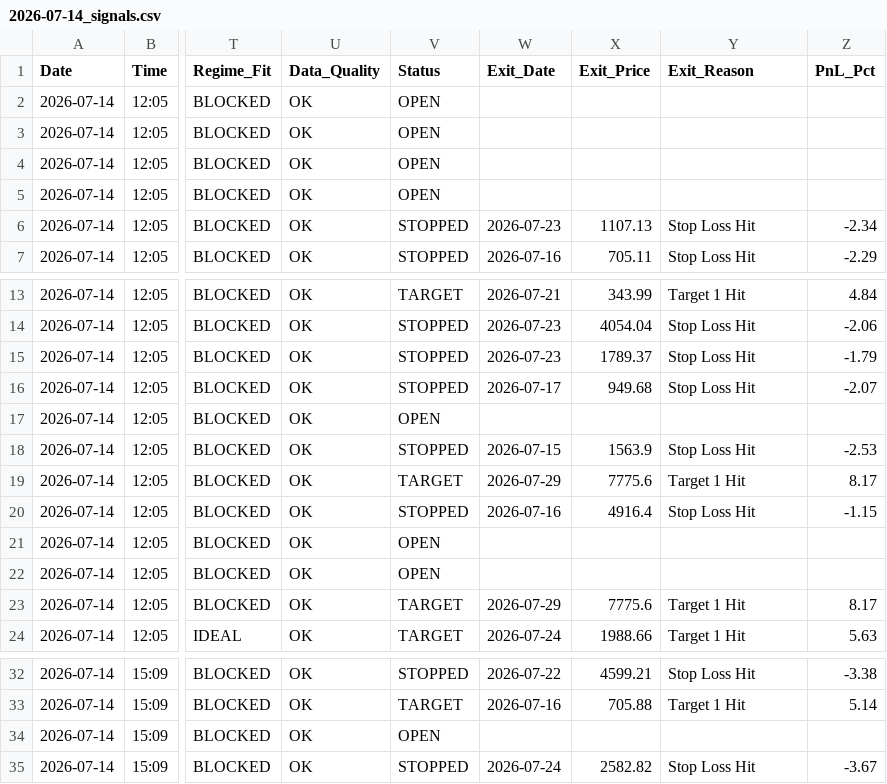
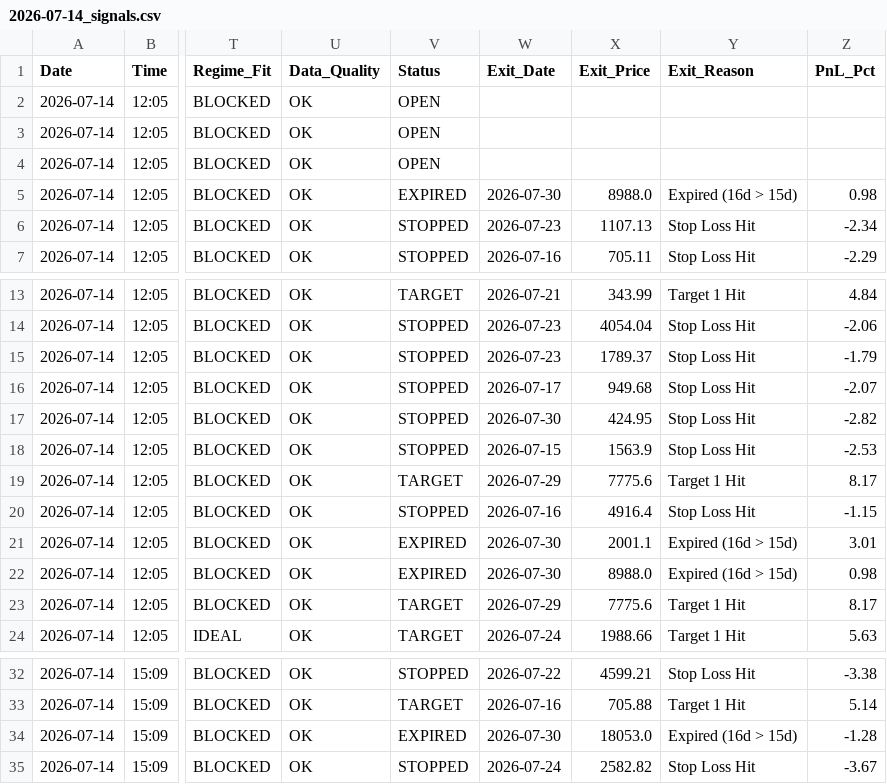
Before and after one commit to rishabhinai-netizen/nsescanner, a CSV file: signals/2026-07-14_signals.csv, drawn as a sheet; only a part is shown, gaps mark what is left out; the diff names each change by its address in the sheet, - before the commit and + after, or states it on an @@ line.

```diff
--- a/signals/2026-07-14_signals.csv
+++ b/signals/2026-07-14_signals.csv
-V5 (Status): OPEN
+V5 (Status): EXPIRED
-W5 (Exit_Date): (empty)
+W5 (Exit_Date): 2026-07-30
-X5 (Exit_Price): (empty)
+X5 (Exit_Price): 8988.0
-Y5 (Exit_Reason): (empty)
+Y5 (Exit_Reason): Expired (16d > 15d)
-Z5 (PnL_Pct): (empty)
+Z5 (PnL_Pct): 0.98
-V17 (Status): OPEN
+V17 (Status): STOPPED
-W17 (Exit_Date): (empty)
+W17 (Exit_Date): 2026-07-30
-X17 (Exit_Price): (empty)
+X17 (Exit_Price): 424.95
-Y17 (Exit_Reason): (empty)
+Y17 (Exit_Reason): Stop Loss Hit
-Z17 (PnL_Pct): (empty)
+Z17 (PnL_Pct): -2.82
-V21:V22 (Status): OPEN
+V21:V22 (Status): EXPIRED
-W21:W22 (Exit_Date): (empty)
+W21:W22 (Exit_Date): 2026-07-30
-X21 (Exit_Price): (empty)
+X21 (Exit_Price): 2001.1
-Y21:Y22 (Exit_Reason): (empty)
+Y21:Y22 (Exit_Reason): Expired (16d > 15d)
-Z21 (PnL_Pct): (empty)
+Z21 (PnL_Pct): 3.01
-X22 (Exit_Price): (empty)
+X22 (Exit_Price): 8988.0
-Z22 (PnL_Pct): (empty)
+Z22 (PnL_Pct): 0.98
-V34 (Status): OPEN
+V34 (Status): EXPIRED
-W34 (Exit_Date): (empty)
+W34 (Exit_Date): 2026-07-30
-X34 (Exit_Price): (empty)
+X34 (Exit_Price): 18053.0
-Y34 (Exit_Reason): (empty)
+Y34 (Exit_Reason): Expired (16d > 15d)
-Z34 (PnL_Pct): (empty)
+Z34 (PnL_Pct): -1.28
```
Also changed, not shown: signals/2026-07-23_signals.csv, signals/2026-07-27_signals.csv, 10 other files.
